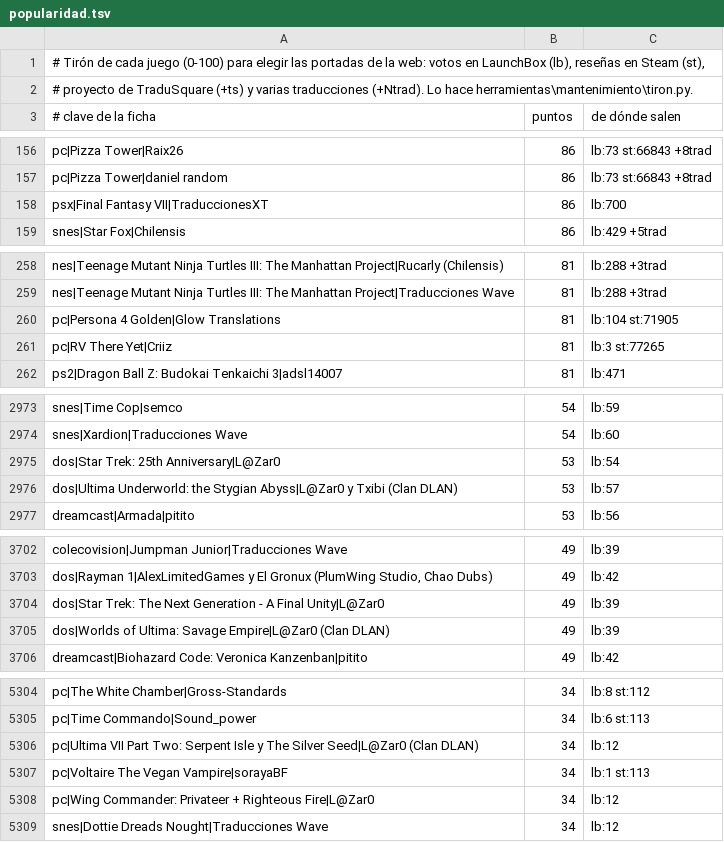
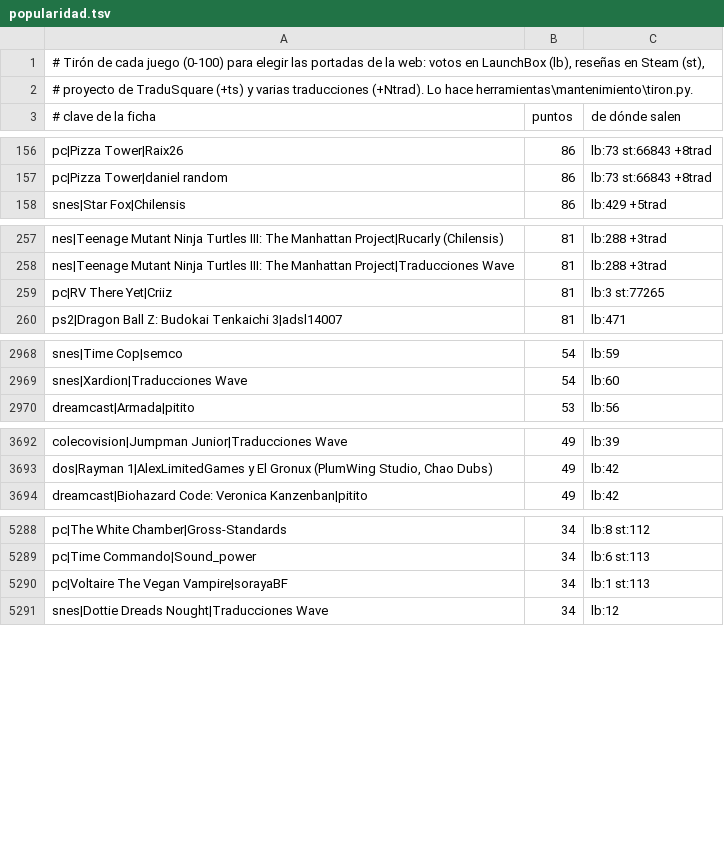
Before and after one commit to alucardog-dotcom/biblioteca-traducciones, a TSV file: web/popularidad.tsv, drawn as a sheet; only a part is shown, gaps mark what is left out; the diff covers the shown part only; the diff names each change by its address in the sheet, - before the commit and + after, or states it on an @@ line.

```diff
--- a/web/popularidad.tsv
+++ b/web/popularidad.tsv
-row 158: psx|Final Fantasy VII|TraduccionesXT | 86 | lb:700
-row 260: pc|Persona 4 Golden|Glow Translations | 81 | lb:104 st:71905
-row 2975: dos|Star Trek: 25th Anniversary|L@Zar0 | 53 | lb:54
-row 2976: dos|Ultima Underworld: the Stygian Abyss|L@Zar0 y Txibi (Clan DLAN) | 53 | lb:57
-row 3704: dos|Star Trek: The Next Generation - A Final Unity|L@Zar0 | 49 | lb:39
-row 3705: dos|Worlds of Ultima: Savage Empire|L@Zar0 (Clan DLAN) | 49 | lb:39
-row 5306: pc|Ultima VII Part Two: Serpent Isle y The Silver Seed|L@Zar0 (Clan DLAN) | 34 | lb:12
-row 5308: pc|Wing Commander: Privateer + Righteous Fire|L@Zar0 | 34 | lb:12
```
Also changed, not shown: 11 removed rows elsewhere in this file, 4 other files.
